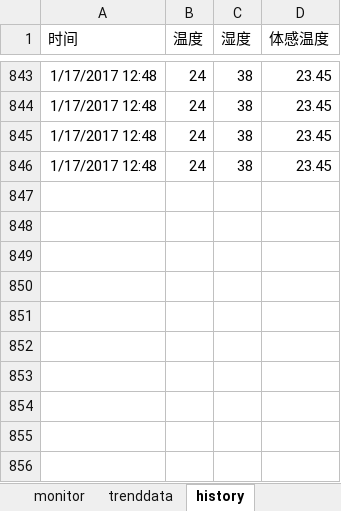
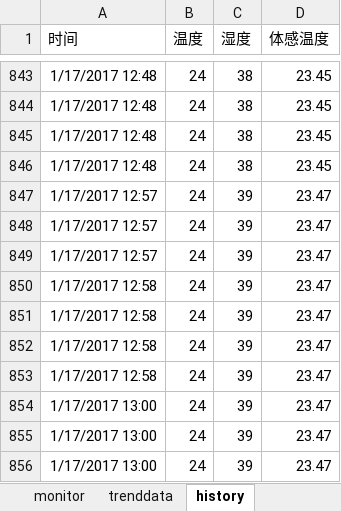
Before and after one commit to seupermission/PyThermometer, an Excel workbook: MonitoringDHT11.xlsm, sheet history, drawn as a sheet; only a part is shown, gaps mark what is left out; values as stored, in another font and other column widths than the file's, no borders; the diff names each change by its address in the sheet, - before the commit and + after, or states it on an @@ line.

Commit message:
update M1

```diff
--- a/MonitoringDHT11.xlsm (sheet history)
+++ b/MonitoringDHT11.xlsm (sheet history)
+row 847: 1/17/2017 12:57 | 24 | 39 | 23.47
+row 848: 1/17/2017 12:57 | 24 | 39 | 23.47
+row 849: 1/17/2017 12:57 | 24 | 39 | 23.47
+row 850: 1/17/2017 12:58 | 24 | 39 | 23.47
+row 851: 1/17/2017 12:58 | 24 | 39 | 23.47
+row 852: 1/17/2017 12:58 | 24 | 39 | 23.47
+row 853: 1/17/2017 12:58 | 24 | 39 | 23.47
+row 854: 1/17/2017 13:00 | 24 | 39 | 23.47
+row 855: 1/17/2017 13:00 | 24 | 39 | 23.47
+row 856: 1/17/2017 13:00 | 24 | 39 | 23.47
```
Also changed, not shown: sheet monitor, charts or pictures.
